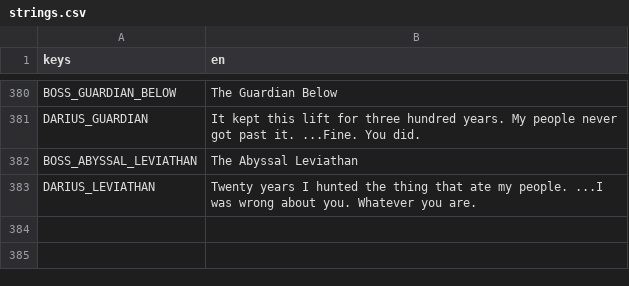
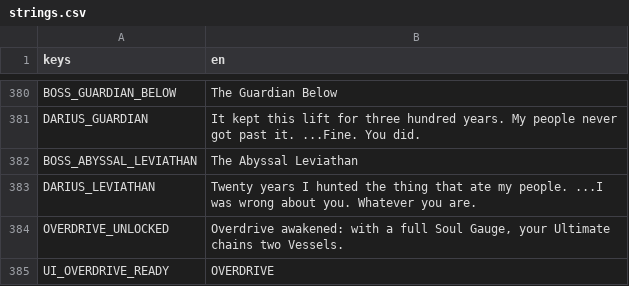
Before and after one commit to 3xploitur4/SoulVessels, a CSV file: assets/locale/strings.csv, drawn as a sheet; only a part is shown, gaps mark what is left out.

Commit message:
feat: Overdrive - two Ultimates chained with a combined finisher
After the Leviathan, a full Soul Gauge turns the Ultimate into
Overdrive: your Vessel's Ultimate, a free swap, the next Vessel's
Ultimate, then a wide finisher with both their elements. The gauge
label glows OVERDRIVE when it is ready. Decision D-053.

Story: M4 story 046

```diff
--- a/assets/locale/strings.csv
+++ b/assets/locale/strings.csv
@@ -384 +384,3 @@ BOSS_ABYSSAL_LEVIATHAN,The Abyssal Leviathan
 DARIUS_LEVIATHAN,Twenty years I hunted the thing that ate my people. ...I was wrong about you. Whatever you are.
+OVERDRIVE_UNLOCKED,"Overdrive awakened: with a full Soul Gauge, your Ultimate chains two Vessels."
+UI_OVERDRIVE_READY,OVERDRIVE
```
Also changed, not shown: 16 other files.
